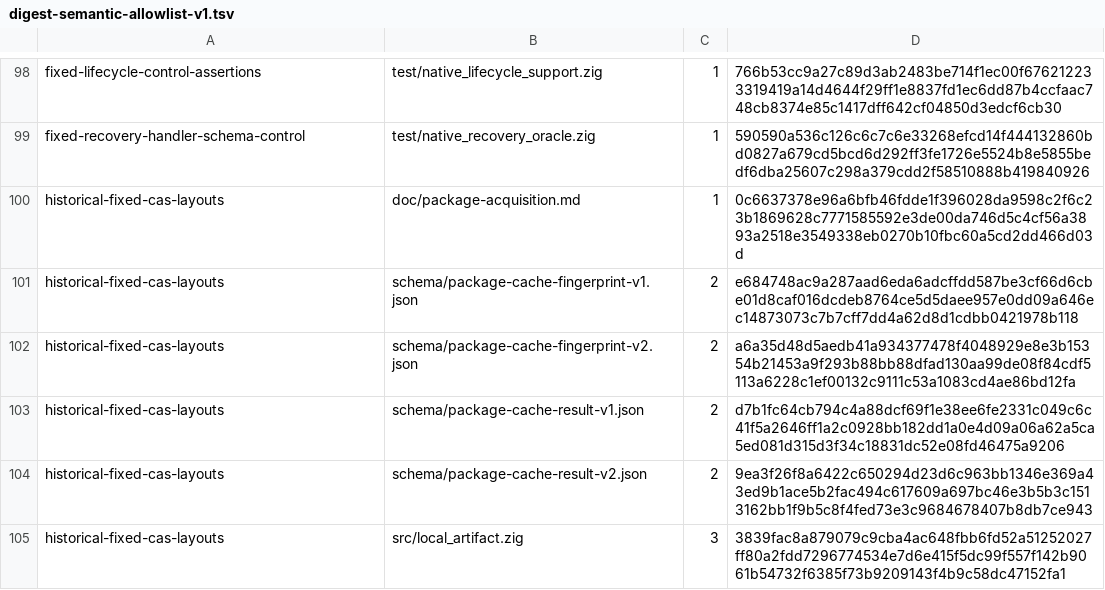
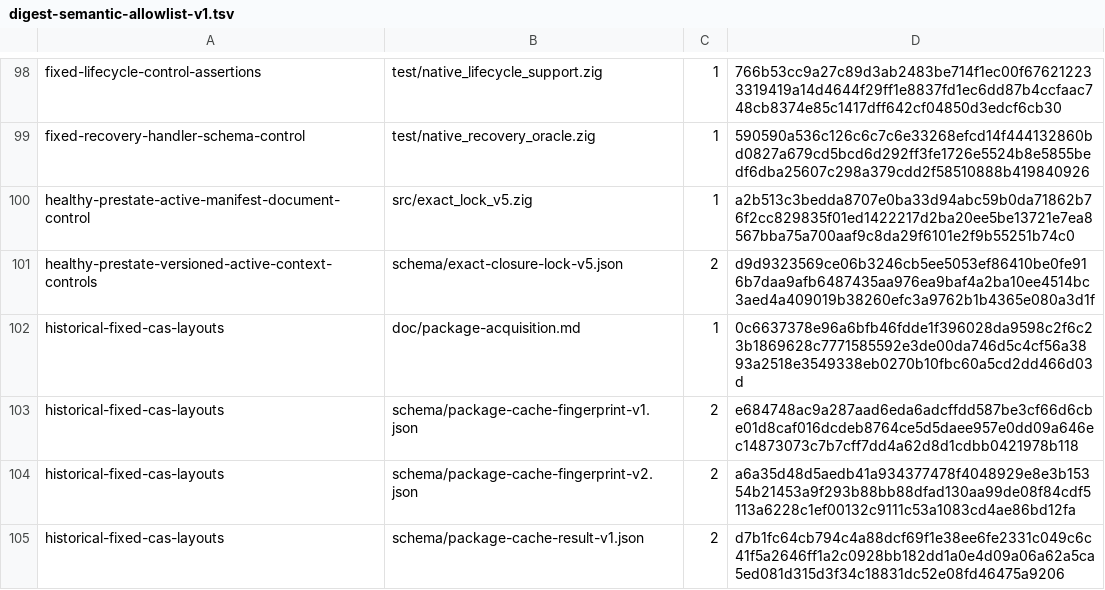
Before and after one commit to cataggar/debz, a TSV file: security/digest-semantic-allowlist-v1.tsv, drawn as a sheet; only a part is shown, gaps mark what is left out; the shorter side is filled out with more unchanged rows.

```diff
--- a/security/digest-semantic-allowlist-v1.tsv
+++ b/security/digest-semantic-allowlist-v1.tsv
@@ -99,2 +99,4 @@ fixed-lifecycle-control-assertions	test/native_lifecycle_support.zig	1	766b53cc9
 fixed-recovery-handler-schema-control	test/native_recovery_oracle.zig	1	590590a536c126c6c7c6e33268efcd14f444132860bd0827a679cd5bcd6d292ff3fe1726e5524b8e5855bedf6dba25607c298a379cdd2f58510888b419840926
+healthy-prestate-active-manifest-document-control	src/exact_lock_v5.zig	1	a2b513c3bedda8707e0ba33d94abc59b0da71862b76f2cc829835f01ed1422217d2ba20ee5be13721e7ea8567bba75a700aaf9c8da29f6101e2f9b55251b74c0
+healthy-prestate-versioned-active-context-controls	schema/exact-closure-lock-v5.json	2	d9d9323569ce06b3246cb5ee5053ef86410be0fe916b7daa9afb6487435aa976ea9baf4a2ba10ee4514bc3aed4a409019b38260efc3a9762b1b4365e080a3d1f
 historical-fixed-cas-layouts	doc/package-acquisition.md	1	0c6637378e96a6bfb46fdde1f396028da9598c2f6c23b1869628c7771585592e3de00da746d5c4cf56a3893a2518e3549338eb0270b10fbc60a5cd2dd466d03d
```
Also changed, not shown: security/digest-inventory-v1.tsv, 15 other files.
